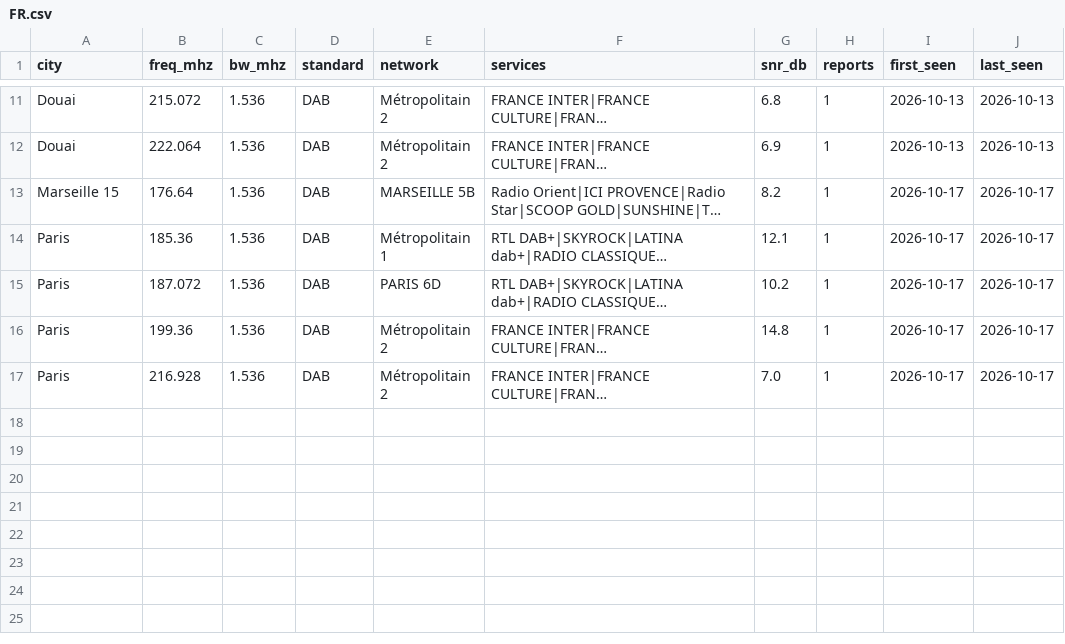
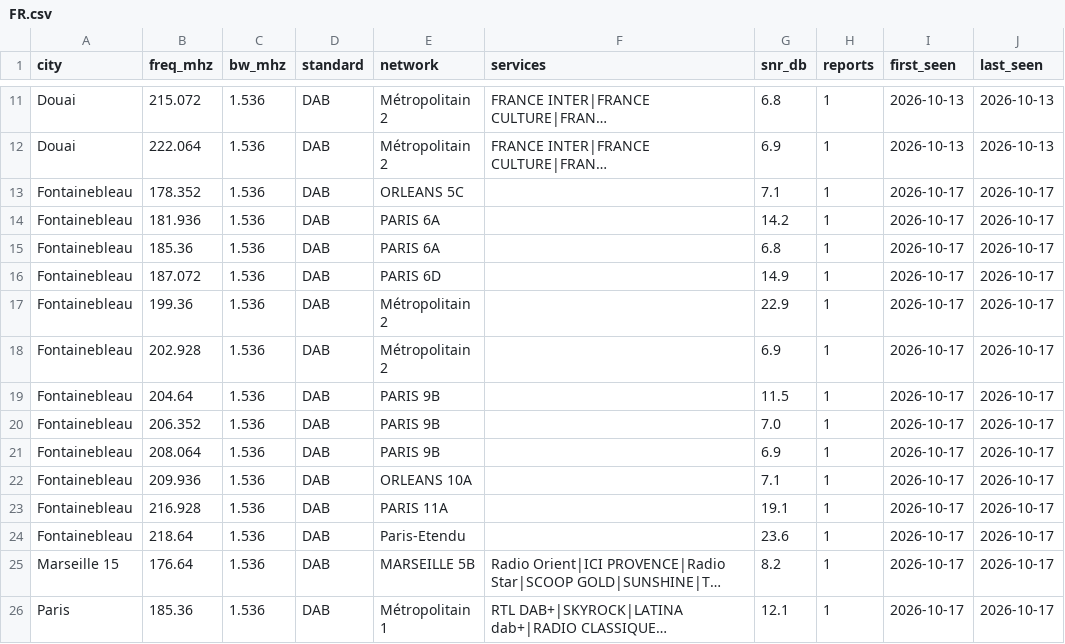
Before and after one commit to adswill/OnAir-channels, a CSV file: dab/FR.csv, drawn as a sheet; only a part is shown, gaps mark what is left out; the shorter side is filled out with more unchanged rows; long unchanged cells end in …; the diff names each change by its address in the sheet, - before the commit and + after, or states it on an @@ line.

```diff
--- a/dab/FR.csv
+++ b/dab/FR.csv
+row 13: Fontainebleau | 178.352 | 1.536 | DAB | ORLEANS 5C |  | 7.1 | 1 | 2026-10-17 | 2026-10-17
+row 14: Fontainebleau | 181.936 | 1.536 | DAB | PARIS 6A |  | 14.2 | 1 | 2026-10-17 | 2026-10-17
+row 15: Fontainebleau | 185.36 | 1.536 | DAB | PARIS 6A |  | 6.8 | 1 | 2026-10-17 | 2026-10-17
+row 16: Fontainebleau | 187.072 | 1.536 | DAB | PARIS 6D |  | 14.9 | 1 | 2026-10-17 | 2026-10-17
+row 17: Fontainebleau | 199.36 | 1.536 | DAB | Métropolitain 2 |  | 22.9 | 1 | 2026-10-17 | 2026-10-17
+row 18: Fontainebleau | 202.928 | 1.536 | DAB | Métropolitain 2 |  | 6.9 | 1 | 2026-10-17 | 2026-10-17
+row 19: Fontainebleau | 204.64 | 1.536 | DAB | PARIS 9B |  | 11.5 | 1 | 2026-10-17 | 2026-10-17
+row 20: Fontainebleau | 206.352 | 1.536 | DAB | PARIS 9B |  | 7.0 | 1 | 2026-10-17 | 2026-10-17
+row 21: Fontainebleau | 208.064 | 1.536 | DAB | PARIS 9B |  | 6.9 | 1 | 2026-10-17 | 2026-10-17
+row 22: Fontainebleau | 209.936 | 1.536 | DAB | ORLEANS 10A |  | 7.1 | 1 | 2026-10-17 | 2026-10-17
+row 23: Fontainebleau | 216.928 | 1.536 | DAB | PARIS 11A |  | 19.1 | 1 | 2026-10-17 | 2026-10-17
+row 24: Fontainebleau | 218.64 | 1.536 | DAB | Paris-Etendu |  | 23.6 | 1 | 2026-10-17 | 2026-10-17
```
